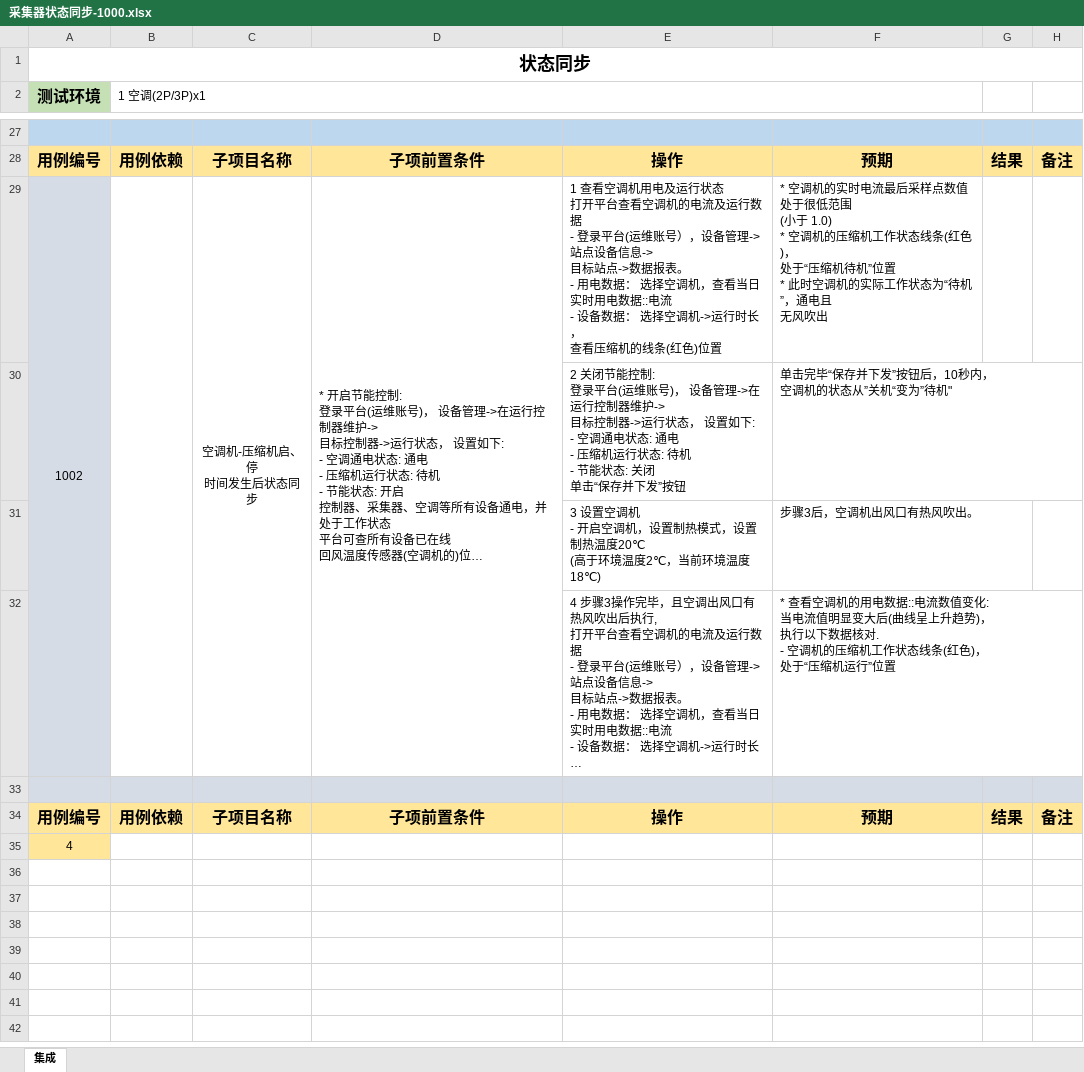
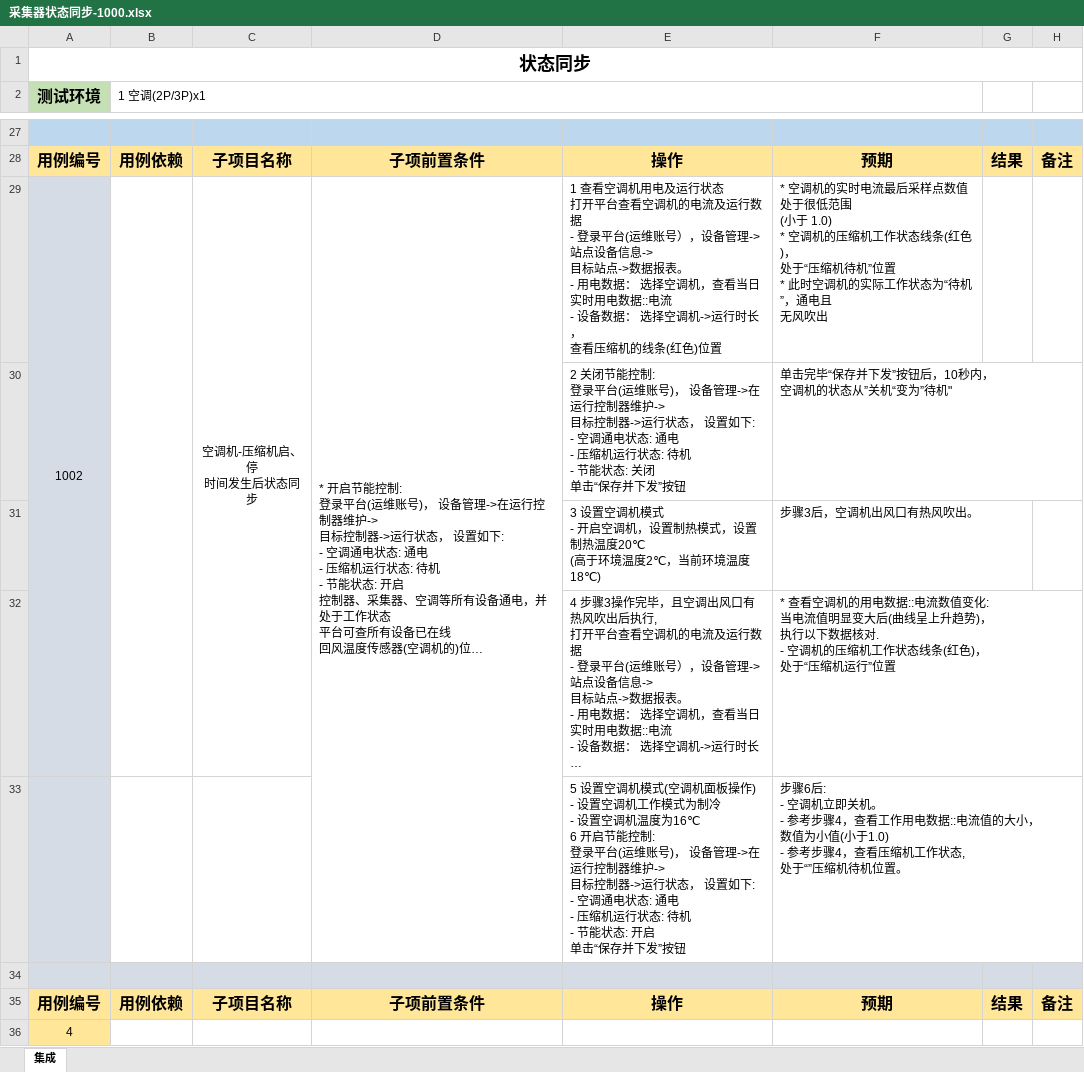
Before and after one commit to Muatrack/ControllerDocs, an Excel workbook: docs/source/_static/testcase/集成测试/采集器状态同步-1000.xlsx, sheet 集成, drawn as a sheet; only a part is shown, gaps mark what is left out; long unchanged cells end in …; values as stored, in another font and other column widths than the file's, no borders; ↵ is a line break in a cell; the diff names each change by its address in the sheet, - before the commit and + after, or states it on an @@ line.

Commit message:
update

```diff
--- a/docs/source/_static/testcase/集成测试/采集器状态同步-1000.xlsx (sheet 集成)
+++ b/docs/source/_static/testcase/集成测试/采集器状态同步-1000.xlsx (sheet 集成)
-E31: …置空调机 ↵ - 开启…
+E31: …置空调机模式 ↵ - 开启…
+row 33:  |  |  |  | 5 设置空调机模式(空调机面板操作) ↵ - 设置空调机工作模式为制冷 ↵ - 设置空调机温度为16℃ ↵ 6 开启节能控制: ↵ 登录平台(运维账号)， 设备管理->在运行控制器维护-> ↵ 目标控制器->运行状态， 设置如下: ↵ - 空调通电状态: 通电 ↵ - 压缩机运行状态: 待机 ↵ - 节能状态: 开启 ↵ 单击“保存并下发”按钮 | 步骤6后: ↵ - 空调机立即关机。 ↵ - 参考步骤4，查看工作用电数据::电流值的大小， ↵ 数值为小值(小于1.0) ↵ - 参考步骤4，查看压缩机工作状态, ↵ 处于“”压缩机待机位置。
```
